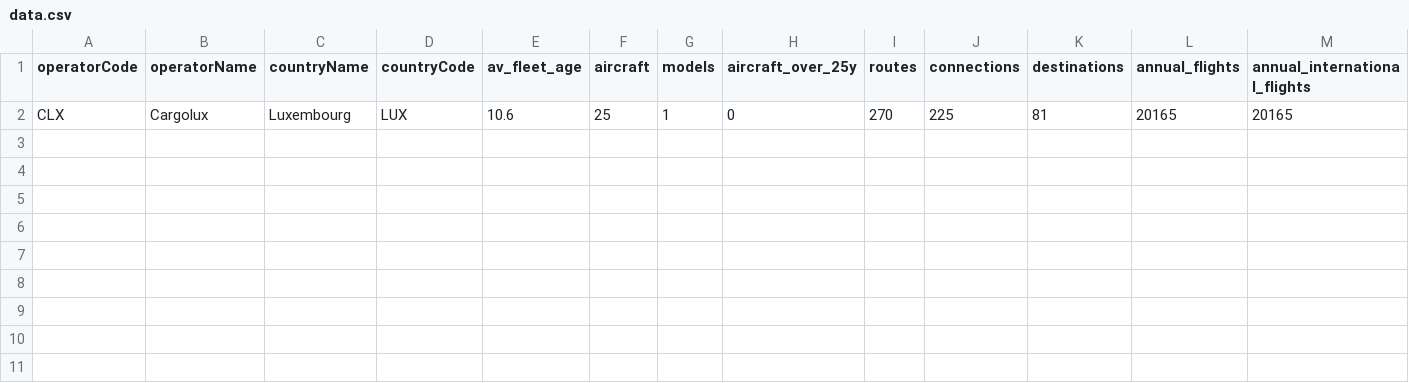
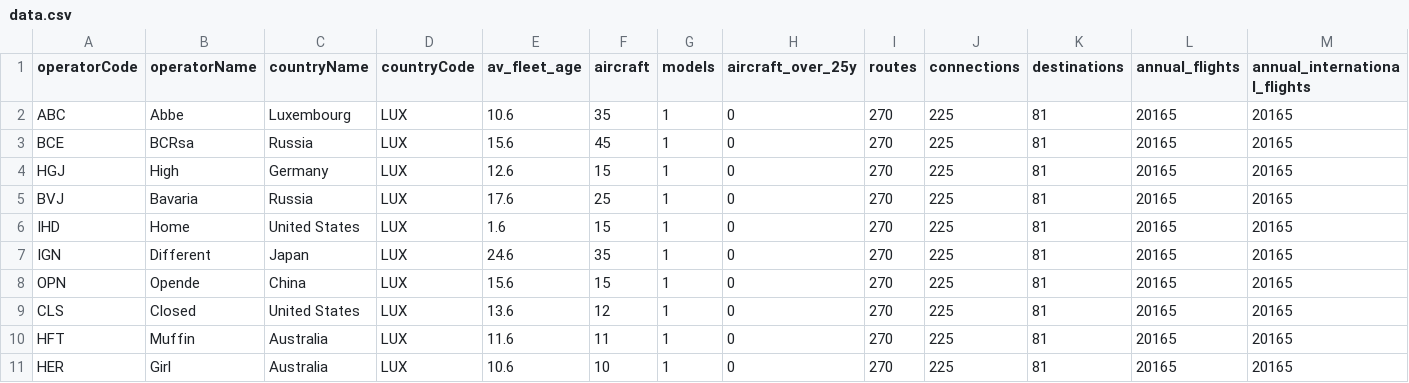
Before and after one commit to EvgeniPelikh/diplom, a CSV file: data.csv, drawn as a sheet; only a part is shown; rows hold the shown columns only; the diff names each change by its address in the sheet, - before the commit and + after, or states it on an @@ line.

Commit message:
Update data.csv

```diff
--- a/data.csv
+++ b/data.csv
-A2 (operatorCode): CLX
+A2 (operatorCode): ABC
-B2 (operatorName): Cargolux
+B2 (operatorName): Abbe
-F2 (aircraft): 25
+F2 (aircraft): 35
+row 3: BCE | BCRsa | Russia | LUX | 15.6 | 45 | 1 | 0 | 270 | 225 | 81 | 20165 | 20165
+row 4: HGJ | High | Germany | LUX | 12.6 | 15 | 1 | 0 | 270 | 225 | 81 | 20165 | 20165
+row 5: BVJ | Bavaria | Russia | LUX | 17.6 | 25 | 1 | 0 | 270 | 225 | 81 | 20165 | 20165
+row 6: IHD | Home | United States | LUX | 1.6 | 15 | 1 | 0 | 270 | 225 | 81 | 20165 | 20165
+row 7: IGN | Different | Japan | LUX | 24.6 | 35 | 1 | 0 | 270 | 225 | 81 | 20165 | 20165
+row 8: OPN | Opende | China | LUX | 15.6 | 15 | 1 | 0 | 270 | 225 | 81 | 20165 | 20165
+row 9: CLS | Closed | United States | LUX | 13.6 | 12 | 1 | 0 | 270 | 225 | 81 | 20165 | 20165
+row 10: HFT | Muffin | Australia | LUX | 11.6 | 11 | 1 | 0 | 270 | 225 | 81 | 20165 | 20165
+row 11: HER | Girl | Australia | LUX | 10.6 | 10 | 1 | 0 | 270 | 225 | 81 | 20165 | 20165
```
